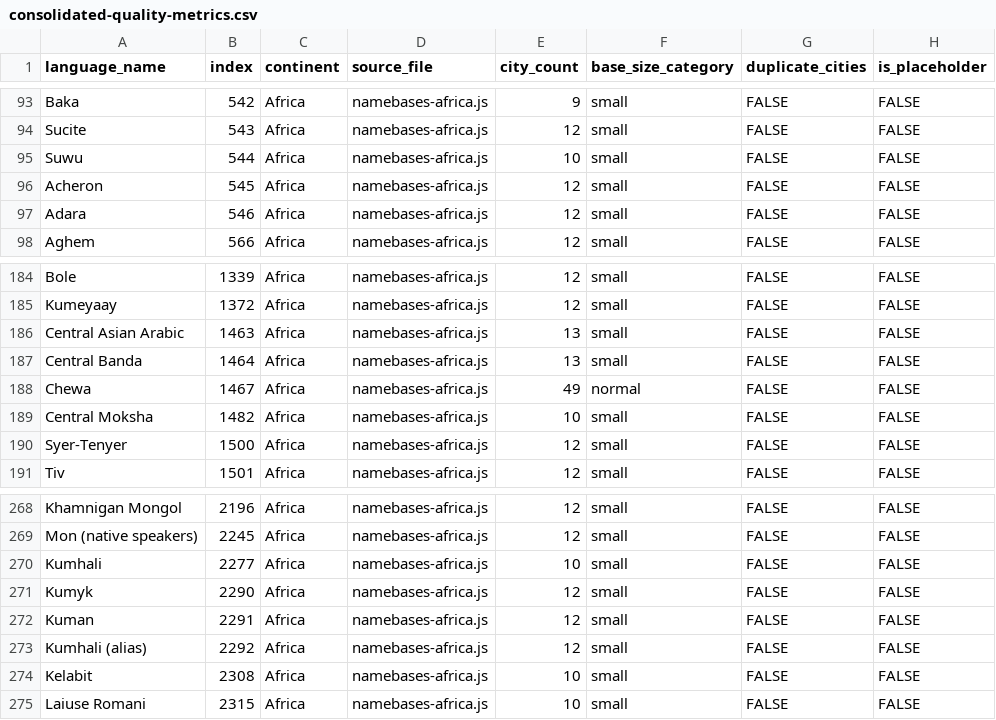
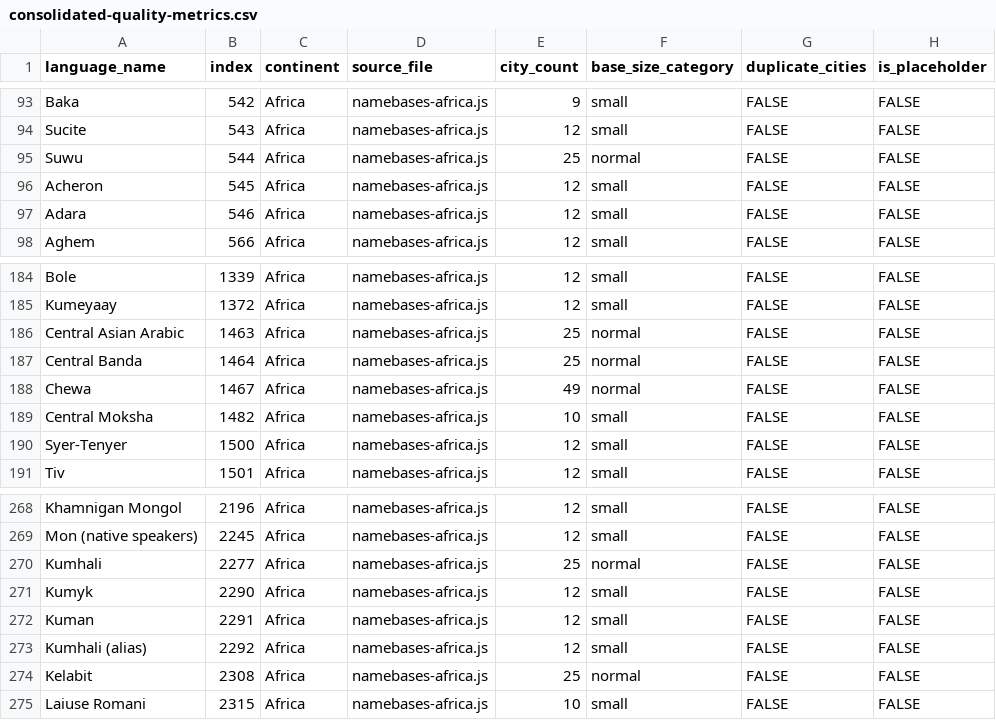
Before and after one commit to burgercrisis/Fantasy-Map-Generator, a CSV file: docs/reports/consolidated-quality-metrics.csv, drawn as a sheet; only a part is shown, gaps mark what is left out; the diff names each change by its address in the sheet, - before the commit and + after, or states it on an @@ line.

Commit message:
Wave 110: Enhance 5 African languages with authentic place names
- Suwu (i:544): 10→25 cities - Cameroon Fako Division
- Kumhali (i:2277): 10→25 cities - Nepal Bagmati/Gandaki
- Kelabit (i:2308): 10→25 cities - Malaysia Borneo Kelabit Highlands
- Central Asian Arabic (i:1463): 13→25 cities - Uzbekistan
- Central Banda (i:1464): 13→25 cities - CAR Ouaka/Basse-Kotto

CRITICAL FIXES:
- Kumhali: Had HINDU DEITY NAMES (Rama, Krishna, Shiva) as places!
- Kelabit: Had Nigerian cities for Borneo language (~12,000km!)
- Suwu: Had Burkina Faso cities for Cameroon language
Total 69 cities added.

```diff
--- a/docs/reports/consolidated-quality-metrics.csv
+++ b/docs/reports/consolidated-quality-metrics.csv
-E95 (city_count): 10
+E95 (city_count): 25
-F95 (base_size_category): small
+F95 (base_size_category): normal
-E186:E187 (city_count): 13
+E186:E187 (city_count): 25
-F186:F187 (base_size_category): small
+F186:F187 (base_size_category): normal
-E270 (city_count): 10
+E270 (city_count): 25
-F270 (base_size_category): small
+F270 (base_size_category): normal
-E274 (city_count): 10
+E274 (city_count): 25
-F274 (base_size_category): small
+F274 (base_size_category): normal
```
Also changed, not shown: 3 other files.
